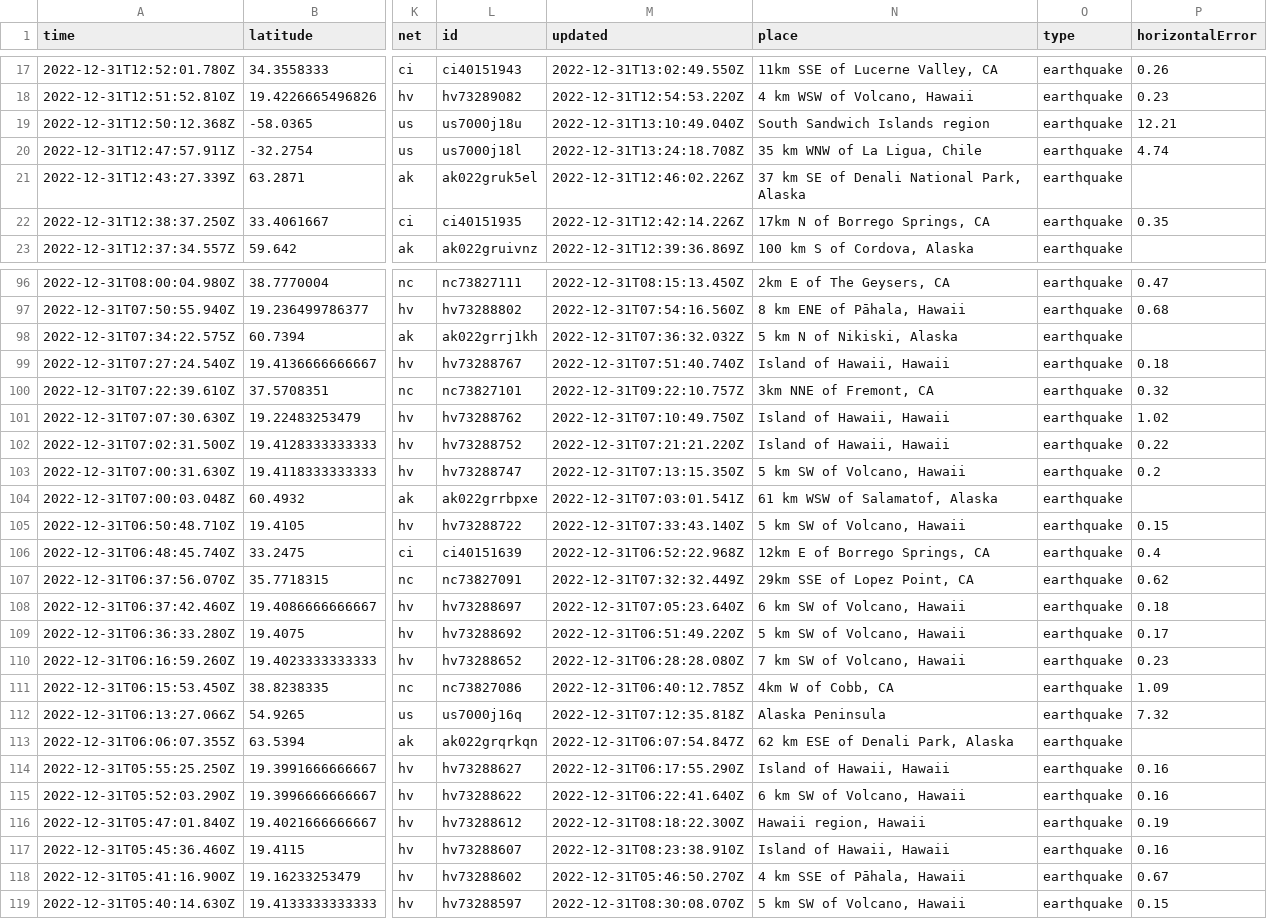
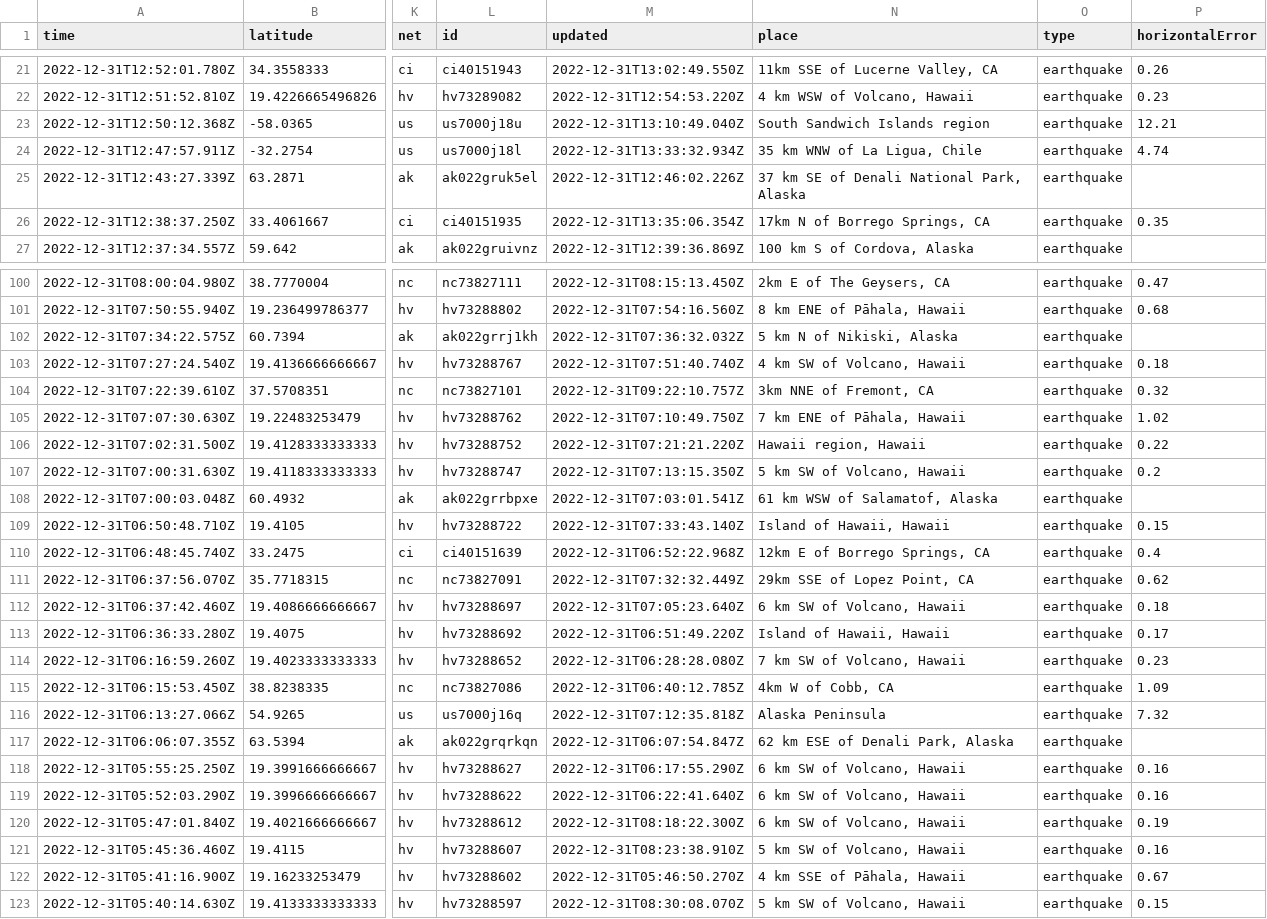
Before and after one commit to katielicari/nicar22-github-action, a CSV file: usgs_current.csv, drawn as a sheet; only a part is shown, gaps mark what is left out; addresses are those after the commit; the diff covers the shown part only; the diff names each change by its address in the sheet, - before the commit and + after, or states it on an @@ line.

```diff
--- a/usgs_current.csv
+++ b/usgs_current.csv
-M24 (updated): 2022-12-31T13:24:18.708Z
+M24 (updated): 2022-12-31T13:33:32.934Z
-M26 (updated): 2022-12-31T12:42:14.226Z
+M26 (updated): 2022-12-31T13:35:06.354Z
-N103 (place): Island of Hawaii, Hawaii
+N103 (place): 4 km SW of Volcano, Hawaii
-N105 (place): Island of Hawaii, Hawaii
+N105 (place): 7 km ENE of Pāhala, Hawaii
-N106 (place): Island of Hawaii, Hawaii
+N106 (place): Hawaii region, Hawaii
-N109 (place): 5 km SW of Volcano, Hawaii
+N109 (place): Island of Hawaii, Hawaii
-N113 (place): 5 km SW of Volcano, Hawaii
+N113 (place): Island of Hawaii, Hawaii
-N118 (place): Island of Hawaii, Hawaii
+N118 (place): 6 km SW of Volcano, Hawaii
-N120 (place): Hawaii region, Hawaii
+N120 (place): 6 km SW of Volcano, Hawaii
-N121 (place): Island of Hawaii, Hawaii
+N121 (place): 5 km SW of Volcano, Hawaii
```
Also changed, not shown: 5 added rows, 2 removed rows and 30 edited cells elsewhere in this file.
